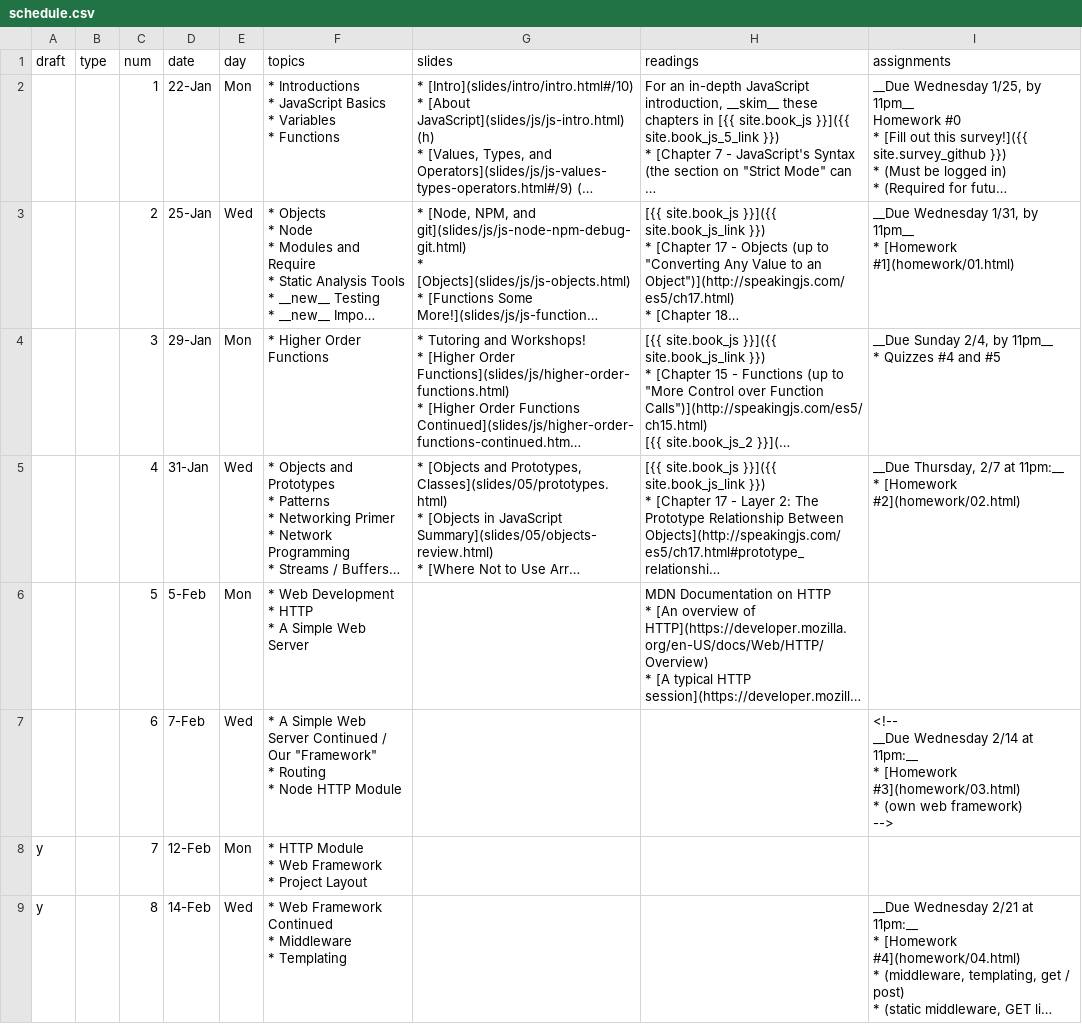
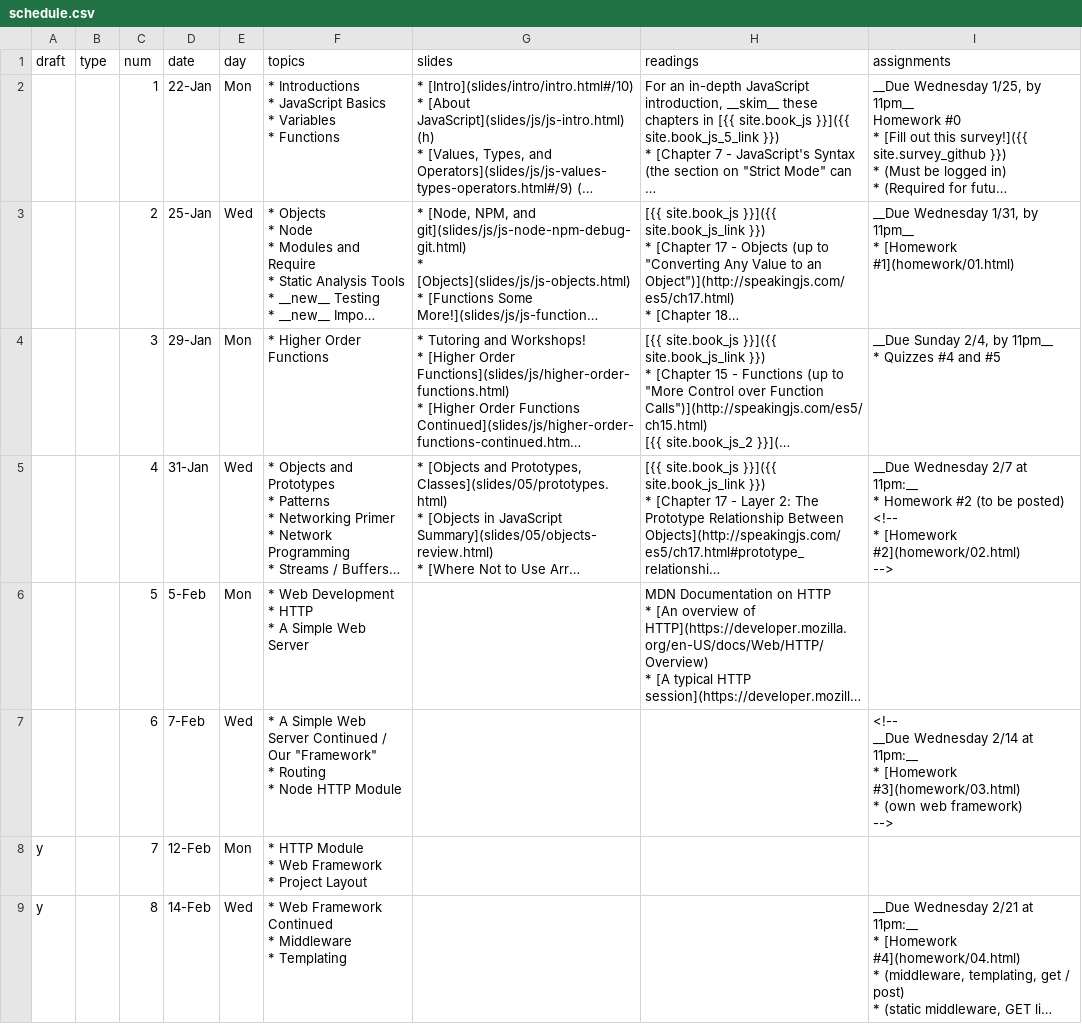
Before and after one commit to foureyes/csci-ua.0480-spring2018-008, a CSV file: _data/schedule.csv, drawn as a sheet; only a part is shown; long unchanged cells end in …; ↵ is a line break in a cell; the diff names each change by its address in the sheet, - before the commit and + after, or states it on an @@ line.

Commit message:
fix up schedule

```diff
--- a/_data/schedule.csv
+++ b/_data/schedule.csv
-I5 (assignments): __Due Thursday, 2/7 at 11pm:__ ↵ * [Homework #2](homework/02.html)
+I5 (assignments): __Due Wednesday 2/7 at 11pm:__ ↵ * Homework #2 (to be posted) ↵ <!-- ↵ * [Homework #2](homework/02.html) ↵ -->
```
Also changed, not shown: 3 other files.
